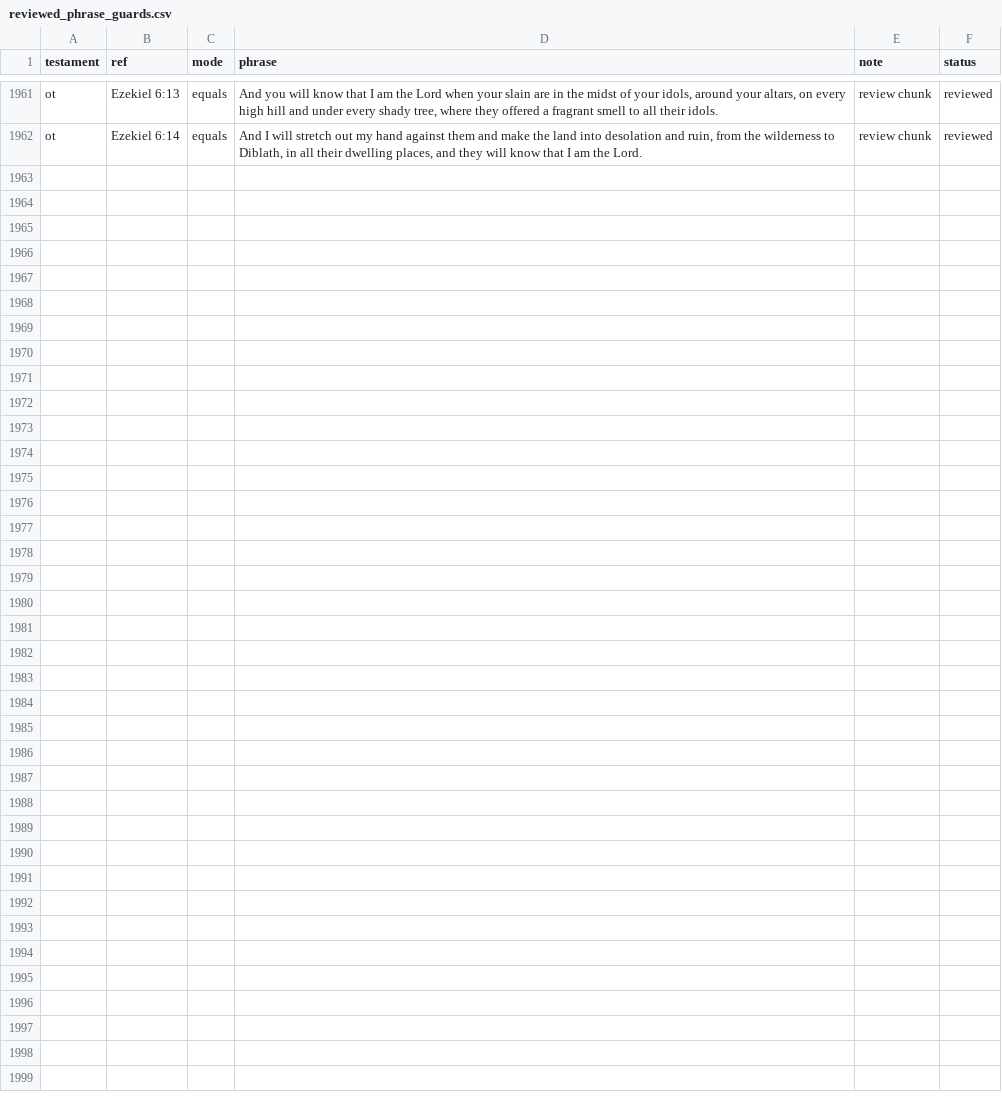
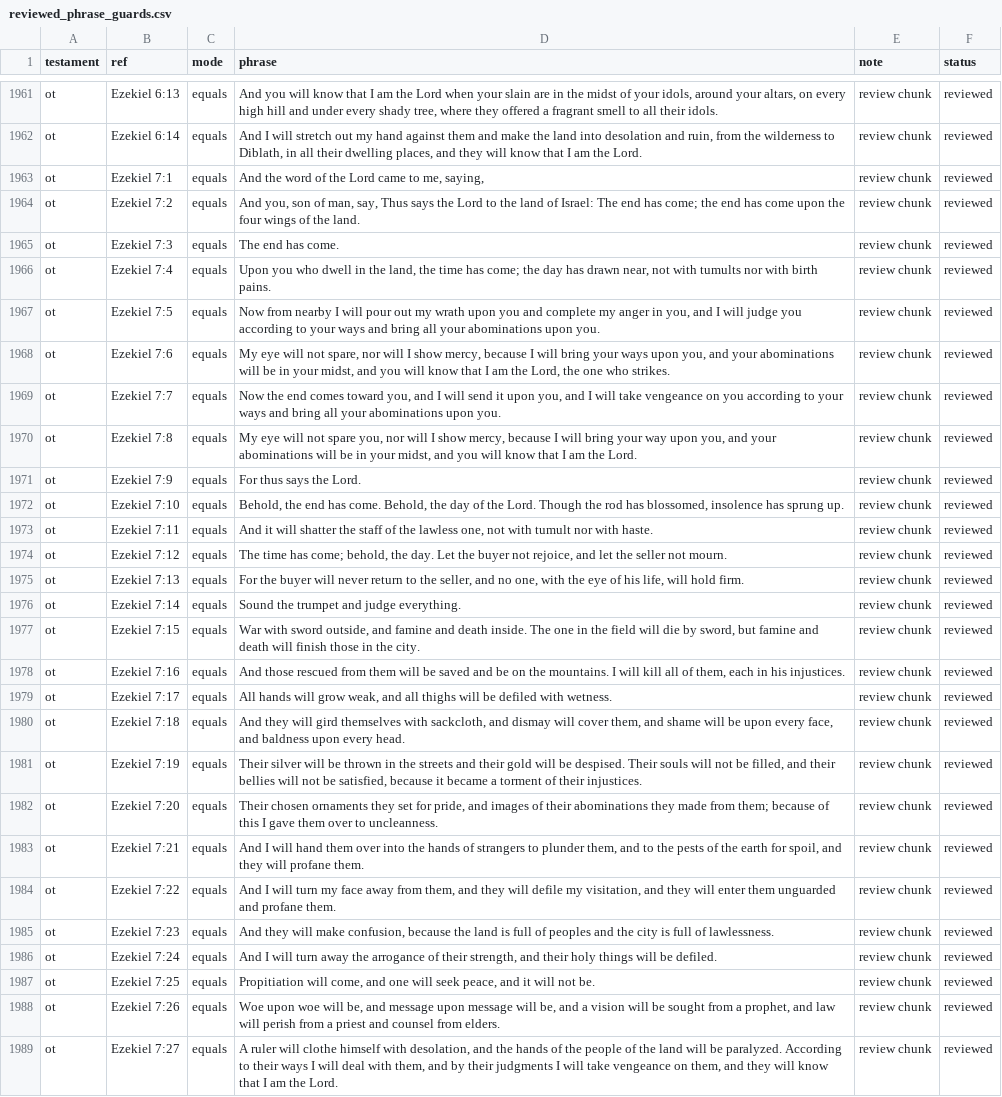
Before and after one commit to Biblejustin/LXX_Bible_Project, a CSV file: data/research/reviewed_phrase_guards.csv, drawn as a sheet; only a part is shown, gaps mark what is left out; the diff names each change by its address in the sheet, - before the commit and + after, or states it on an @@ line.

Commit message:
Review Ezekiel 7

```diff
--- a/data/research/reviewed_phrase_guards.csv
+++ b/data/research/reviewed_phrase_guards.csv
+row 1963: ot | Ezekiel 7:1 | equals | And the word of the Lord came to me, saying, | review chunk | reviewed
+row 1964: ot | Ezekiel 7:2 | equals | And you, son of man, say, Thus says the Lord to the land of Israel: The end has come; the end has come upon the four wings of the land. | review chunk | reviewed
+row 1965: ot | Ezekiel 7:3 | equals | The end has come. | review chunk | reviewed
+row 1966: ot | Ezekiel 7:4 | equals | Upon you who dwell in the land, the time has come; the day has drawn near, not with tumults nor with birth pains. | review chunk | reviewed
+row 1967: ot | Ezekiel 7:5 | equals | Now from nearby I will pour out my wrath upon you and complete my anger in you, and I will judge you according to your ways and bring all your abominations upon you. | review chunk | reviewed
+row 1968: ot | Ezekiel 7:6 | equals | My eye will not spare, nor will I show mercy, because I will bring your ways upon you, and your abominations will be in your midst, and you will know that I am the Lord, the one who strikes. | review chunk | reviewed
+row 1969: ot | Ezekiel 7:7 | equals | Now the end comes toward you, and I will send it upon you, and I will take vengeance on you according to your ways and bring all your abominations upon you. | review chunk | reviewed
+row 1970: ot | Ezekiel 7:8 | equals | My eye will not spare you, nor will I show mercy, because I will bring your way upon you, and your abominations will be in your midst, and you will know that I am the Lord. | review chunk | reviewed
+row 1971: ot | Ezekiel 7:9 | equals | For thus says the Lord. | review chunk | reviewed
+row 1972: ot | Ezekiel 7:10 | equals | Behold, the end has come. Behold, the day of the Lord. Though the rod has blossomed, insolence has sprung up. | review chunk | reviewed
+row 1973: ot | Ezekiel 7:11 | equals | And it will shatter the staff of the lawless one, not with tumult nor with haste. | review chunk | reviewed
+row 1974: ot | Ezekiel 7:12 | equals | The time has come; behold, the day. Let the buyer not rejoice, and let the seller not mourn. | review chunk | reviewed
+row 1975: ot | Ezekiel 7:13 | equals | For the buyer will never return to the seller, and no one, with the eye of his life, will hold firm. | review chunk | reviewed
+row 1976: ot | Ezekiel 7:14 | equals | Sound the trumpet and judge everything. | review chunk | reviewed
+row 1977: ot | Ezekiel 7:15 | equals | War with sword outside, and famine and death inside. The one in the field will die by sword, but famine and death will finish those in the city. | review chunk | reviewed
+row 1978: ot | Ezekiel 7:16 | equals | And those rescued from them will be saved and be on the mountains. I will kill all of them, each in his injustices. | review chunk | reviewed
+row 1979: ot | Ezekiel 7:17 | equals | All hands will grow weak, and all thighs will be defiled with wetness. | review chunk | reviewed
+row 1980: ot | Ezekiel 7:18 | equals | And they will gird themselves with sackcloth, and dismay will cover them, and shame will be upon every face, and baldness upon every head. | review chunk | reviewed
+row 1981: ot | Ezekiel 7:19 | equals | Their silver will be thrown in the streets and their gold will be despised. Their souls will not be filled, and their bellies will not be satisfied, because it became a torment of their injustices. | review chunk | reviewed
+row 1982: ot | Ezekiel 7:20 | equals | Their chosen ornaments they set for pride, and images of their abominations they made from them; because of this I gave them over to uncleanness. | review chunk | reviewed
+row 1983: ot | Ezekiel 7:21 | equals | And I will hand them over into the hands of strangers to plunder them, and to the pests of the earth for spoil, and they will profane them. | review chunk | reviewed
+row 1984: ot | Ezekiel 7:22 | equals | And I will turn my face away from them, and they will defile my visitation, and they will enter them unguarded and profane them. | review chunk | reviewed
+row 1985: ot | Ezekiel 7:23 | equals | And they will make confusion, because the land is full of peoples and the city is full of lawlessness. | review chunk | reviewed
+row 1986: ot | Ezekiel 7:24 | equals | And I will turn away the arrogance of their strength, and their holy things will be defiled. | review chunk | reviewed
+row 1987: ot | Ezekiel 7:25 | equals | Propitiation will come, and one will seek peace, and it will not be. | review chunk | reviewed
+row 1988: ot | Ezekiel 7:26 | equals | Woe upon woe will be, and message upon message will be, and a vision will be sought from a prophet, and law will perish from a priest and counsel from elders. | review chunk | reviewed
+row 1989: ot | Ezekiel 7:27 | equals | A ruler will clothe himself with desolation, and the hands of the people of the land will be paralyzed. According to their ways I will deal with them, and by their judgments I will take vengeance on them, and they will know that I am the Lord. | review chunk | reviewed
```
Also changed, not shown: 6 other files.
